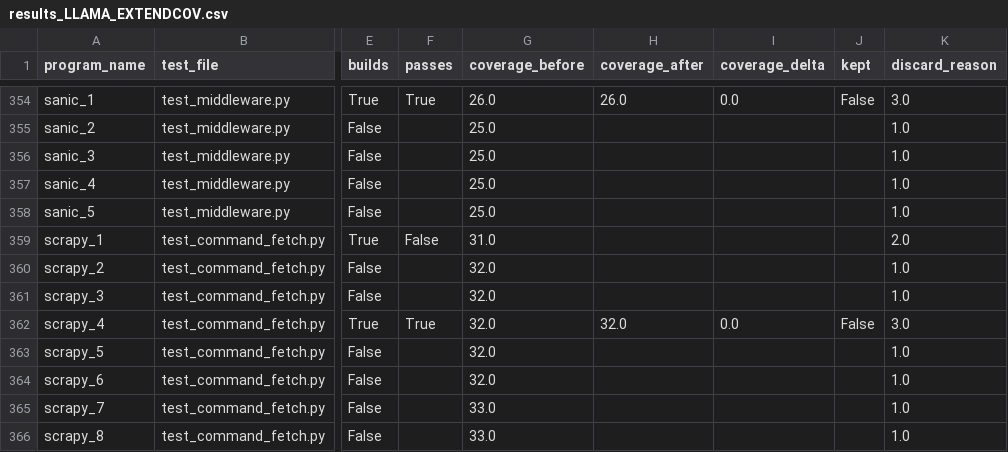
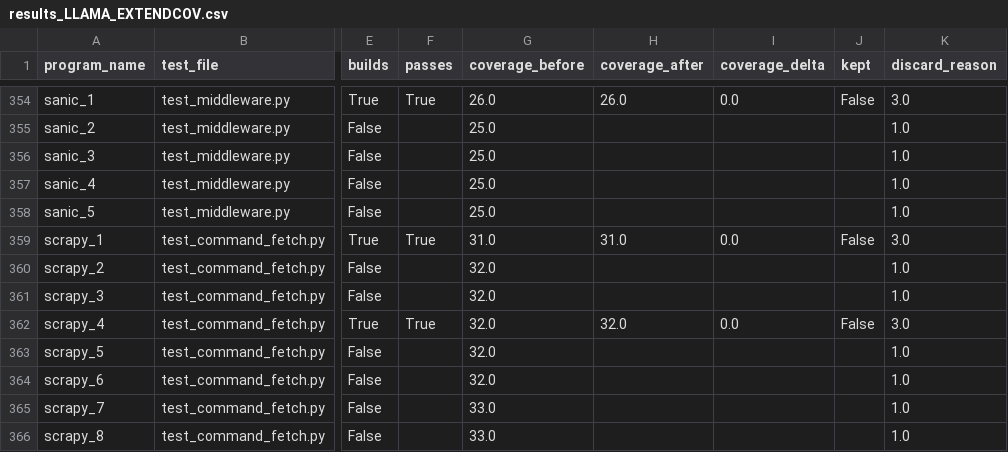
Before and after one commit to lesliekim1/Automated-Test-Generation-Using-LLM, a CSV file: results/results_LLAMA_EXTENDCOV.csv, drawn as a sheet; only a part is shown, gaps mark what is left out; the diff names each change by its address in the sheet, - before the commit and + after, or states it on an @@ line.

```diff
--- a/results/results_LLAMA_EXTENDCOV.csv
+++ b/results/results_LLAMA_EXTENDCOV.csv
-F359 (passes): False
+F359 (passes): True
-H359 (coverage_after): (empty)
+H359 (coverage_after): 31.0
-I359 (coverage_delta): (empty)
+I359 (coverage_delta): 0.0
-J359 (kept): (empty)
+J359 (kept): False
-K359 (discard_reason): 2.0
+K359 (discard_reason): 3.0
```
Also changed, not shown: results/results_LLAMA_CORNERCASES.csv, results/results_LLAMA_STATEMENTCOMPLETE.csv, 13 other files.
